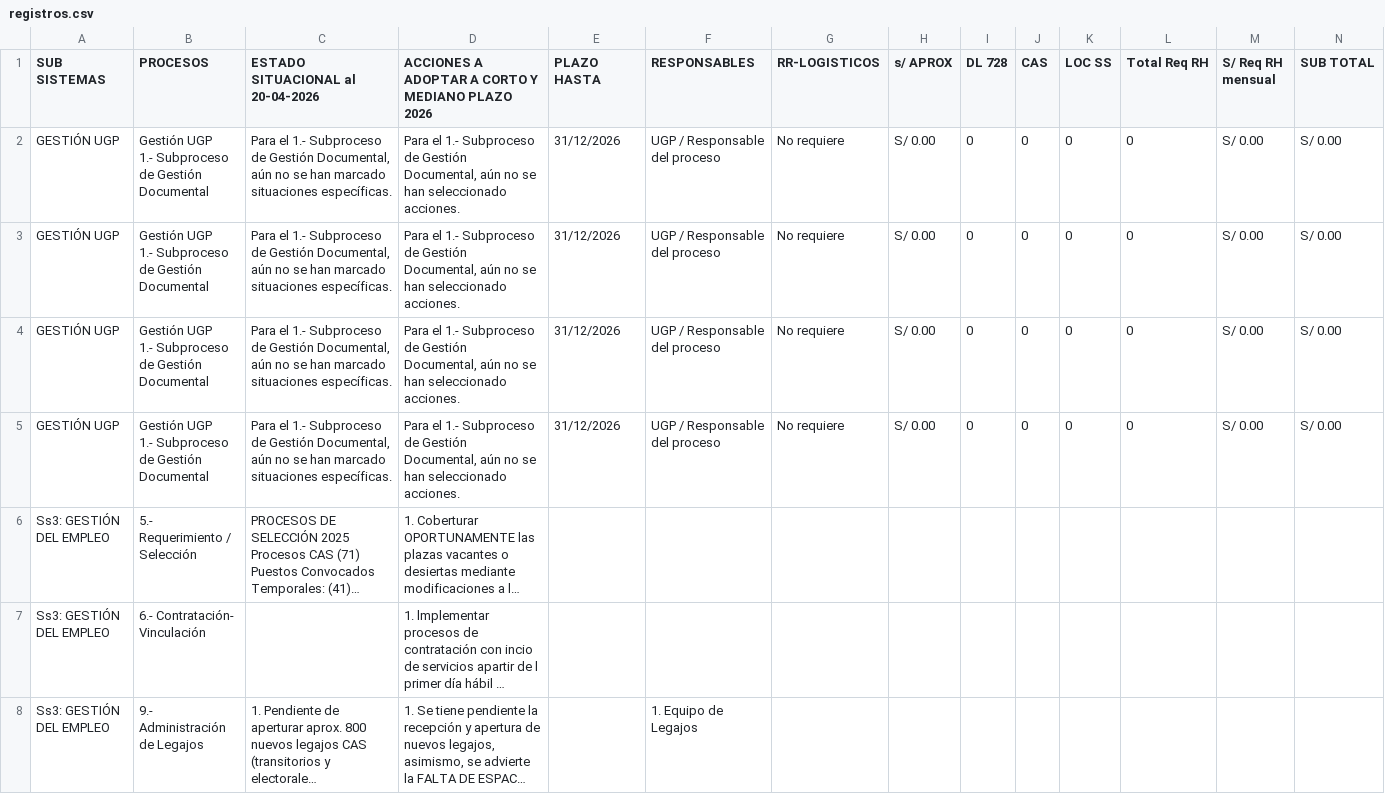
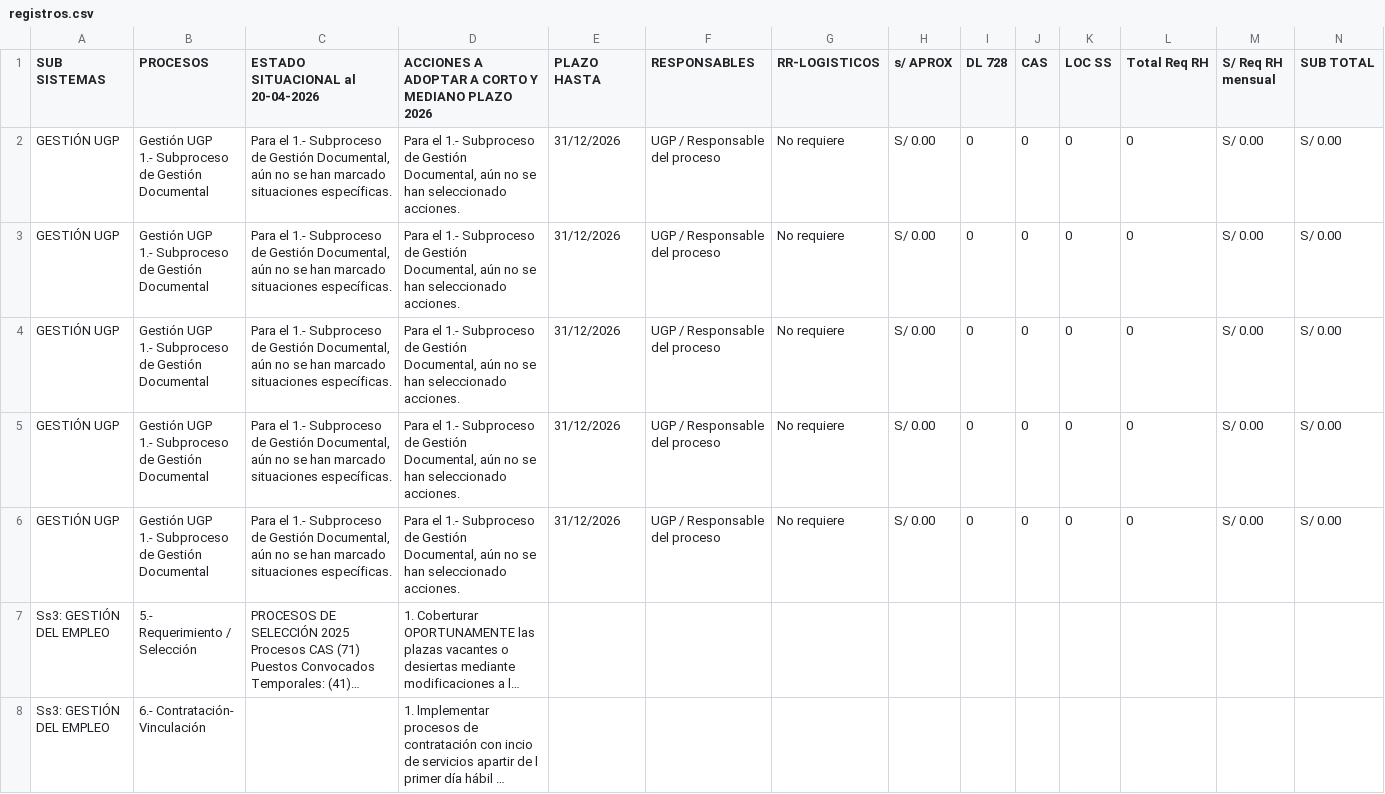
Before and after one commit to kevinmendozat40-wq/portal-reniec, a CSV file: prototipo-dt01/data/registros.csv, drawn as a sheet; only a part is shown; the shorter side is filled out with more unchanged rows; long unchanged cells end in …; ↵ is a line break in a cell; the diff names each change by its address in the sheet, - before the commit and + after, or states it on an @@ line.

Commit message:
Sincronizar registros DT01 CSV para Power BI (12)

```diff
--- a/prototipo-dt01/data/registros.csv
+++ b/prototipo-dt01/data/registros.csv
+row 6: GESTIÓN UGP | Gestión UGP ↵ 1.- Subproceso de Gestión Documental | Para el 1.- Subproceso de Gestión Documental, aún no se han marcado situaciones específicas. | Para el 1.- Subproceso de Gestión Documental, aún no se han seleccionado acciones. | 31/12/2026 | UGP / Responsable del proceso | No requiere | S/ 0.00 | 0 | 0 | 0 | 0 | S/ 0.00 | S/ 0.00
```
